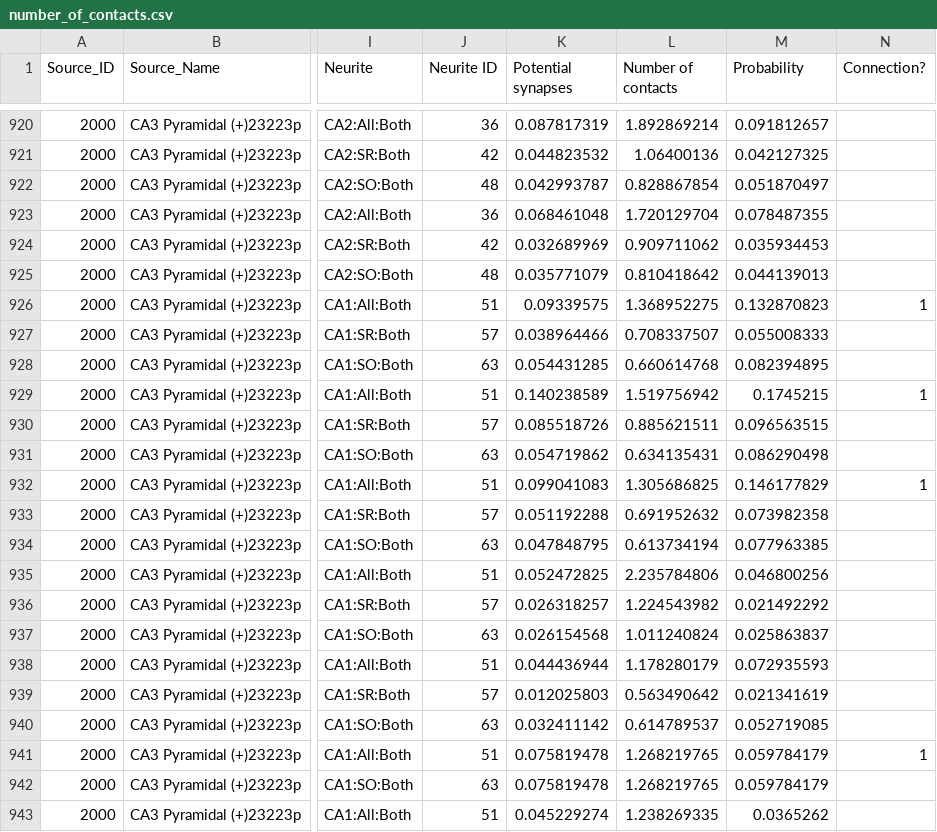
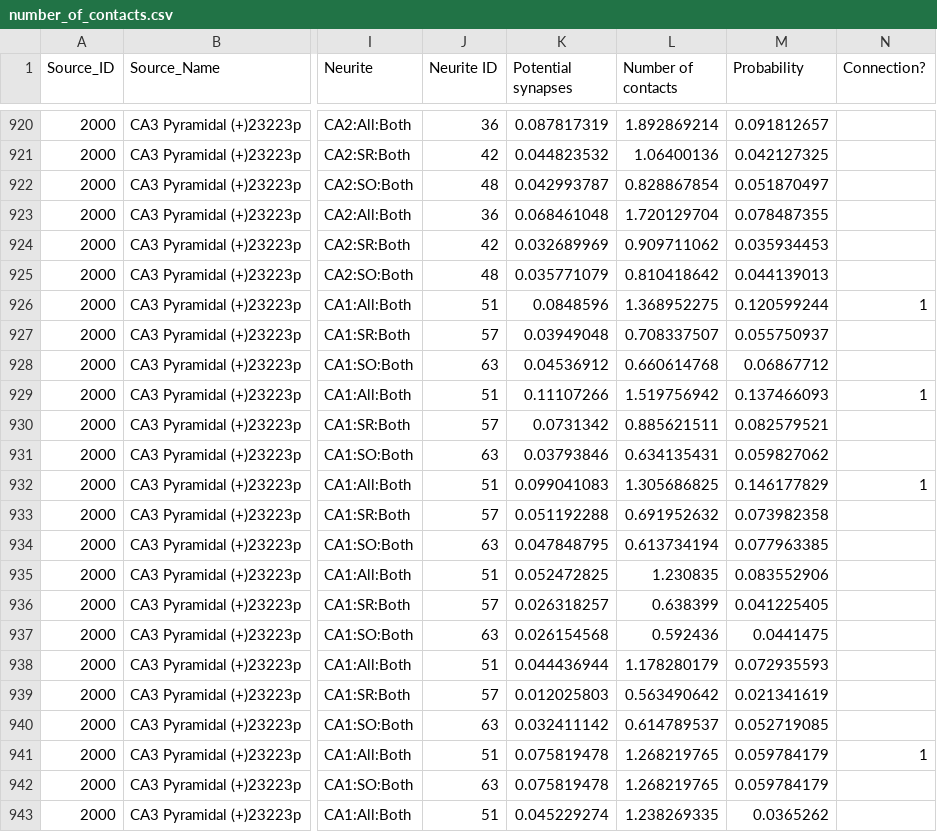
Before and after one commit to Hippocampome-Org/csv2db_import_v2, a CSV file: iconv/latin1/number_of_contacts.csv, drawn as a sheet; only a part is shown, gaps mark what is left out; the diff covers the shown part only; the diff names each change by its address in the sheet, - before the commit and + after, or states it on an @@ line.

Commit message:
Reconciliation with Carolina's calculations for CA3c and CA3 Pyramidal to CA1 connections

```diff
--- a/iconv/latin1/number_of_contacts.csv
+++ b/iconv/latin1/number_of_contacts.csv
-K926 (Potential synapses): 0.09339575
+K926 (Potential synapses): 0.0848596
-M926 (Probability): 0.132870823
+M926 (Probability): 0.120599244
-K927 (Potential synapses): 0.038964466
+K927 (Potential synapses): 0.03949048
-M927 (Probability): 0.055008333
+M927 (Probability): 0.055750937
-K928 (Potential synapses): 0.054431285
+K928 (Potential synapses): 0.04536912
-M928 (Probability): 0.082394895
+M928 (Probability): 0.06867712
-K929 (Potential synapses): 0.140238589
+K929 (Potential synapses): 0.11107266
-M929 (Probability): 0.1745215
+M929 (Probability): 0.137466093
-K930 (Potential synapses): 0.085518726
+K930 (Potential synapses): 0.0731342
-M930 (Probability): 0.096563515
+M930 (Probability): 0.082579521
-K931 (Potential synapses): 0.054719862
+K931 (Potential synapses): 0.03793846
-M931 (Probability): 0.086290498
+M931 (Probability): 0.059827062
-L935 (Number of contacts): 2.235784806
+L935 (Number of contacts): 1.230835
-M935 (Probability): 0.046800256
+M935 (Probability): 0.083552906
-L936 (Number of contacts): 1.224543982
+L936 (Number of contacts): 0.638399
-M936 (Probability): 0.021492292
+M936 (Probability): 0.041225405
-L937 (Number of contacts): 1.011240824
+L937 (Number of contacts): 0.592436
-M937 (Probability): 0.025863837
+M937 (Probability): 0.0441475
```
Also changed, not shown: 18 edited cells elsewhere in this file, iconv/latin1/potential_synapses.csv.
